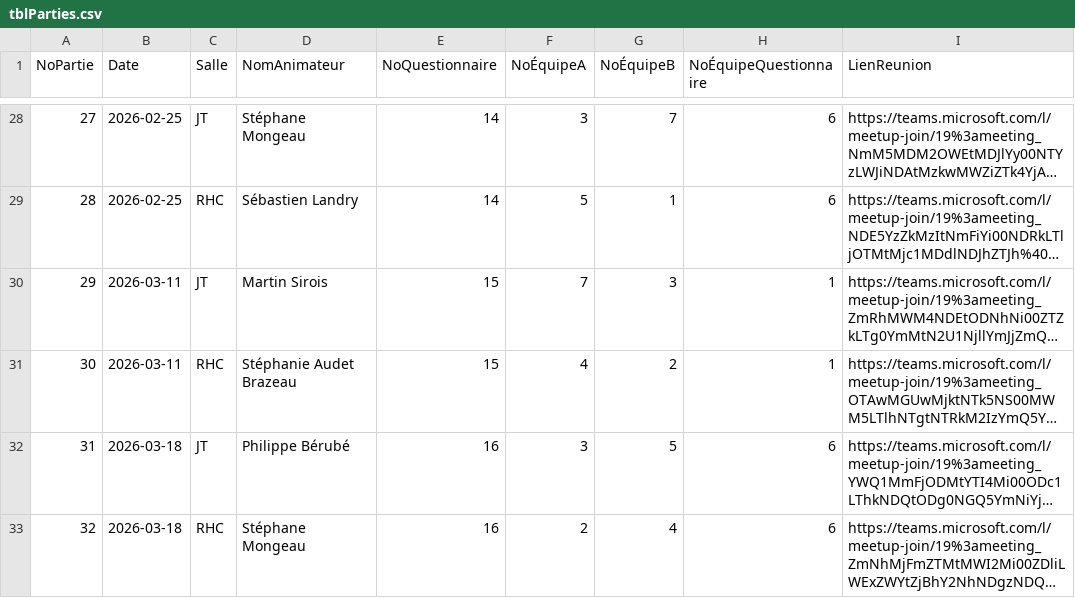
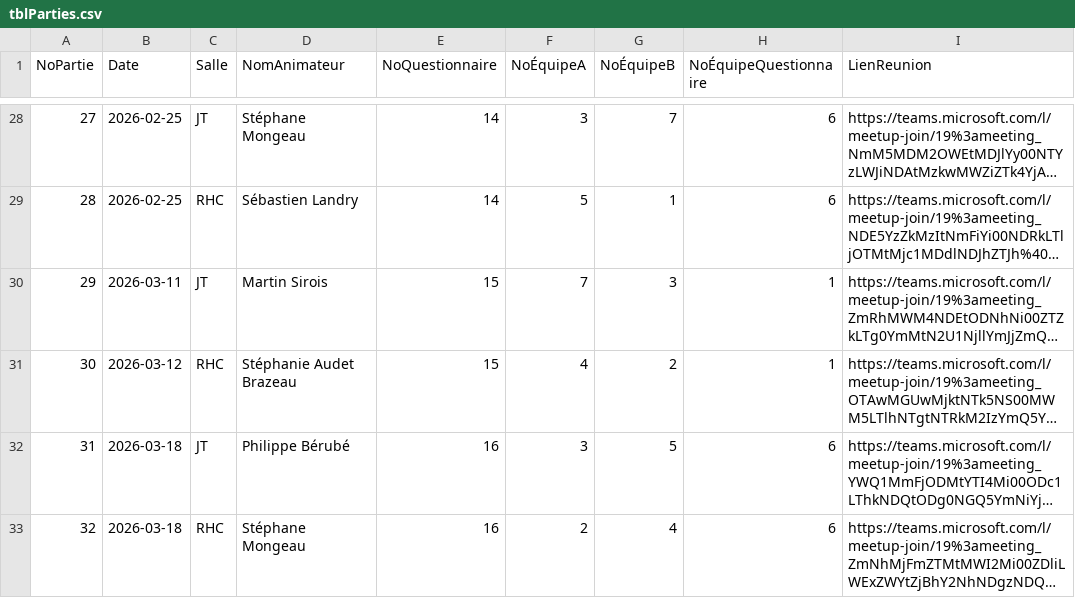
Before and after one commit to gehstatcan/gehstatcan.github.io, a CSV file: Saison24/DonnéesCSV/tblParties.csv, drawn as a sheet; only a part is shown, gaps mark what is left out; long unchanged cells end in …; the diff names each change by its address in the sheet, - before the commit and + after, or states it on an @@ line.

```diff
--- a/Saison24/DonnéesCSV/tblParties.csv
+++ b/Saison24/DonnéesCSV/tblParties.csv
-B31 (Date): 2026-03-11
+B31 (Date): 2026-03-12
```
Also changed, not shown: Saison24/DonnéesCSV/tblRépondantsParJoueurs.csv, 23 other files.
